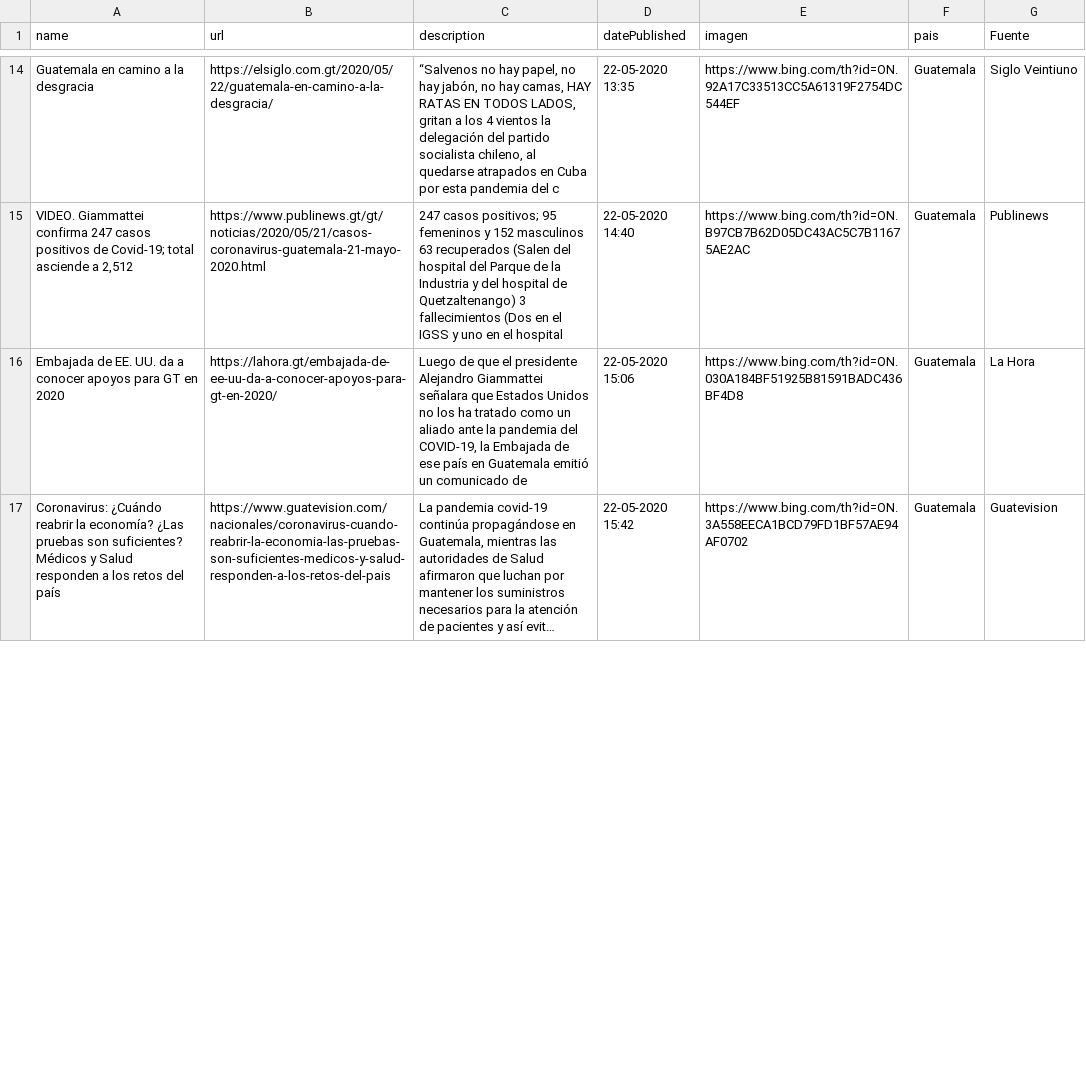
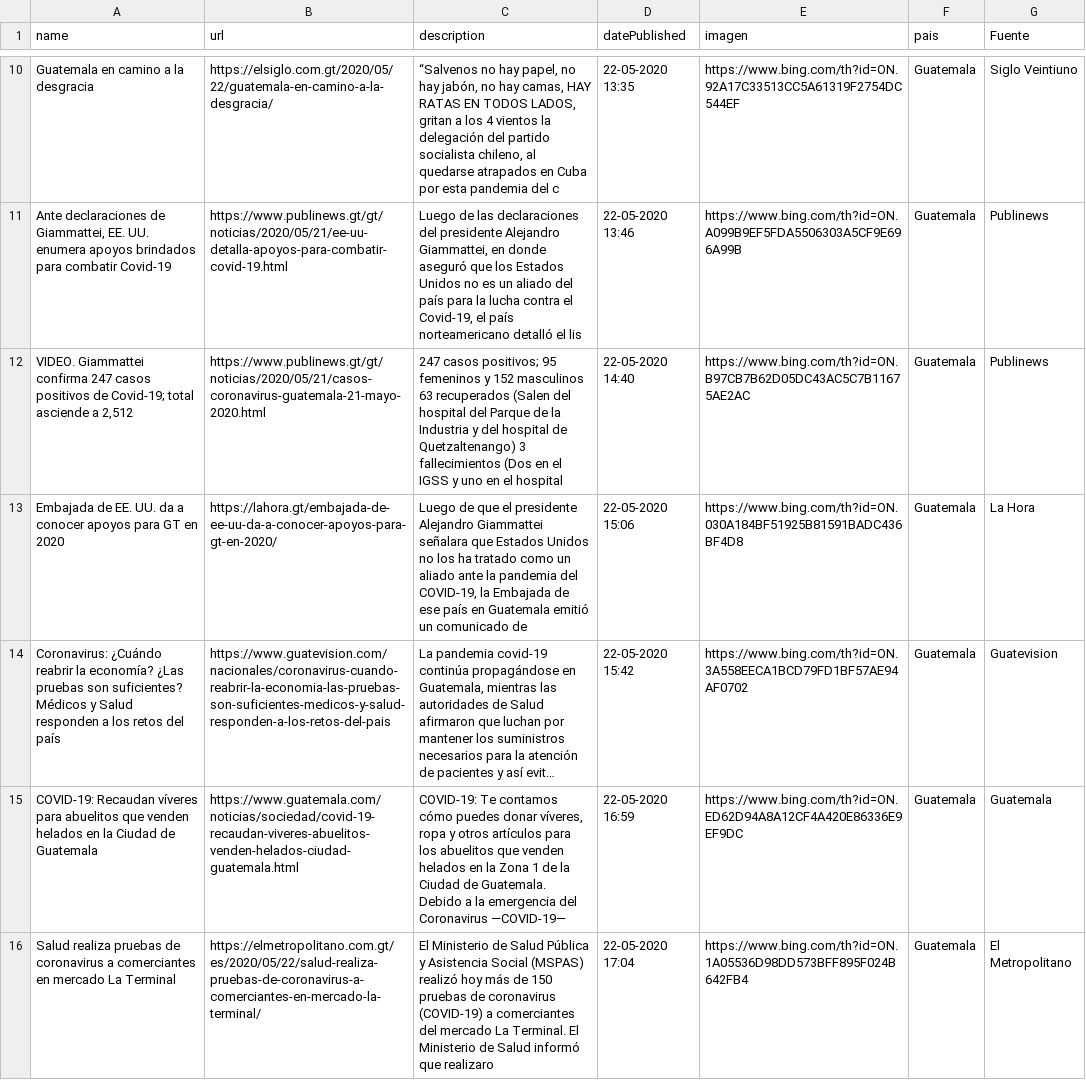
Before and after one commit to Sud-Austral/Datos_Guatemala, a CSV file: bing/news/Guatemala.csv, drawn as a sheet; only a part is shown, gaps mark what is left out; long unchanged cells end in …; the diff covers the shown part only; the diff names each change by its address in the sheet, - before the commit and + after, or states it on an @@ line.

```diff
--- a/bing/news/Guatemala.csv
+++ b/bing/news/Guatemala.csv
+row 11: Ante declaraciones de Giammattei, EE. UU. enumera apoyos brindados para combatir Covid-19 | https://www.publinews.gt/gt/noticias/2020/05/21/ee-uu-detalla-apoyos-para-combatir-covid-19.html | Luego de las declaraciones del presidente Alejandro Giammattei, en donde aseguró que los Estados Unidos no es un aliado del país para la lucha contra el Covid-19, el país norteamericano detalló el lis | 22-05-2020 13:46 | https://www.bing.com/th?id=ON.A099B9EF5FDA5506303A5CF9E696A99B | Guatemala | Publinews
+row 15: COVID-19: Recaudan víveres para abuelitos que venden helados en la Ciudad de Guatemala | https://www.guatemala.com/noticias/sociedad/covid-19-recaudan-viveres-abuelitos-venden-helados-ciudad-guatemala.html | COVID-19: Te contamos cómo puedes donar víveres, ropa y otros artículos para los abuelitos que venden helados en la Zona 1 de la Ciudad de Guatemala. Debido a la emergencia del Coronavirus —COVID-19— | 22-05-2020 16:59 | https://www.bing.com/th?id=ON.ED62D94A8A12CF4A420E86336E9EF9DC | Guatemala | Guatemala
+row 16: Salud realiza pruebas de coronavirus a comerciantes en mercado La Terminal | https://elmetropolitano.com.gt/es/2020/05/22/salud-realiza-pruebas-de-coronavirus-a-comerciantes-en-mercado-la-terminal/ | El Ministerio de Salud Pública y Asistencia Social (MSPAS) realizó hoy más de 150 pruebas de coronavirus (COVID-19) a comerciantes del mercado La Terminal. El Ministerio de Salud informó que realizaro | 22-05-2020 17:04 | https://www.bing.com/th?id=ON.1A05536D98DD573BFF895F024B642FB4 | Guatemala | El Metropolitano
```
Also changed, not shown: 7 added rows, 7 removed rows and 5 edited cells elsewhere in this file, Twitter/Tweet.csv.
